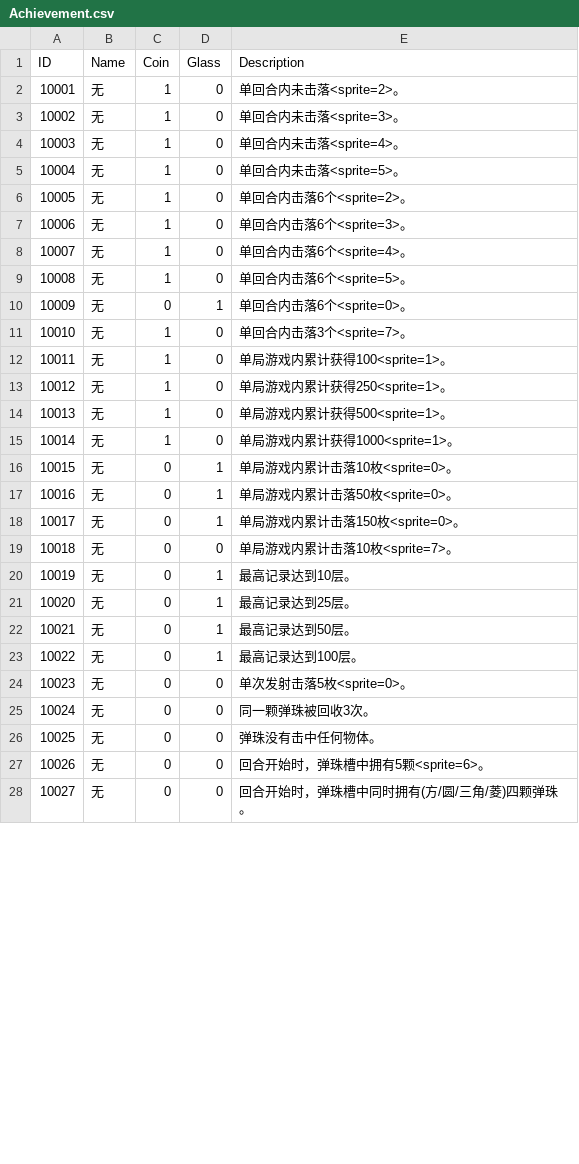
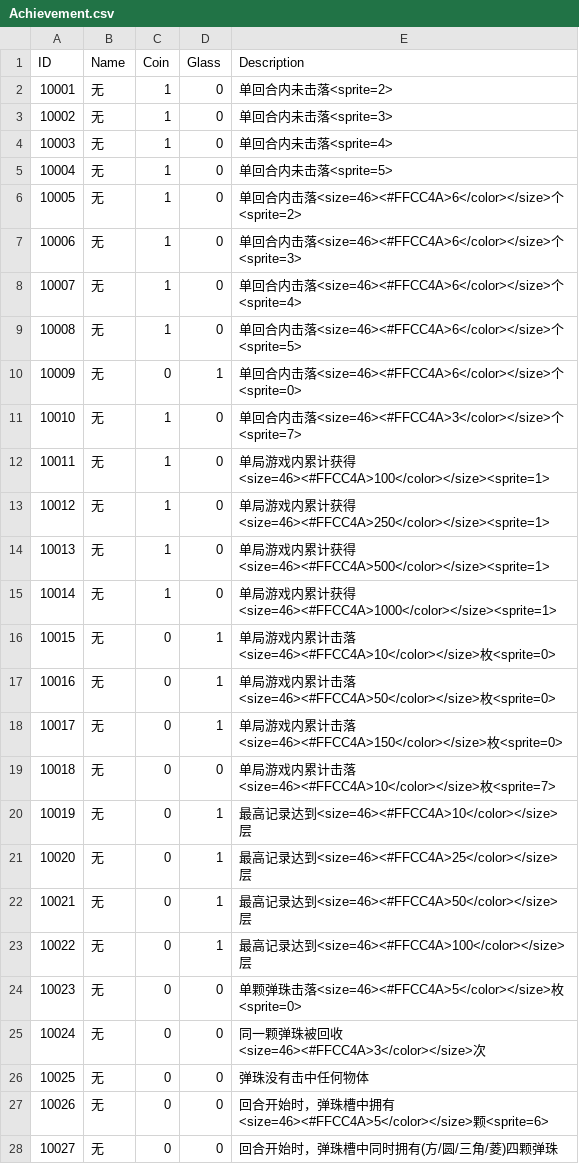
Before and after one commit to liujin-max/WxGame, a CSV file: Assets/Resources/CSV/Achievement.csv, drawn as a sheet; only a part is shown; the diff covers the shown part only.

```diff
--- a/Assets/Resources/CSV/Achievement.csv
+++ b/Assets/Resources/CSV/Achievement.csv
@@ -1,28 +1,28 @@
 ID,Name,Coin,Glass,Description
-10001,无,1,0,单回合内未击落<sprite=2>。
-10002,无,1,0,单回合内未击落<sprite=3>。
-10003,无,1,0,单回合内未击落<sprite=4>。
-10004,无,1,0,单回合内未击落<sprite=5>。
-10005,无,1,0,单回合内击落6个<sprite=2>。
-10006,无,1,0,单回合内击落6个<sprite=3>。
-10007,无,1,0,单回合内击落6个<sprite=4>。
-10008,无,1,0,单回合内击落6个<sprite=5>。
-10009,无,0,1,单回合内击落6个<sprite=0>。
-10010,无,1,0,单回合内击落3个<sprite=7>。
-10011,无,1,0,单局游戏内累计获得100<sprite=1>。
-10012,无,1,0,单局游戏内累计获得250<sprite=1>。
-10013,无,1,0,单局游戏内累计获得500<sprite=1>。
-10014,无,1,0,单局游戏内累计获得1000<sprite=1>。
-10015,无,0,1,单局游戏内累计击落10枚<sprite=0>。
-10016,无,0,1,单局游戏内累计击落50枚<sprite=0>。
-10017,无,0,1,单局游戏内累计击落150枚<sprite=0>。
-10018,无,0,0,单局游戏内累计击落10枚<sprite=7>。
-10019,无,0,1,最高记录达到10层。
-10020,无,0,1,最高记录达到25层。
-10021,无,0,1,最高记录达到50层。
-10022,无,0,1,最高记录达到100层。
-10023,无,0,0,单次发射击落5枚<sprite=0>。
-10024,无,0,0,同一颗弹珠被回收3次。
-10025,无,0,0,弹珠没有击中任何物体。
-10026,无,0,0,回合开始时，弹珠槽中拥有5颗<sprite=6>。
-10027,无,0,0,回合开始时，弹珠槽中同时拥有(方/圆/三角/菱)四颗弹珠。
+10001,无,1,0,单回合内未击落<sprite=2>
+10002,无,1,0,单回合内未击落<sprite=3>
+10003,无,1,0,单回合内未击落<sprite=4>
+10004,无,1,0,单回合内未击落<sprite=5>
+10005,无,1,0,单回合内击落<size=46><#FFCC4A>6</color></size>个<sprite=2>
+10006,无,1,0,单回合内击落<size=46><#FFCC4A>6</color></size>个<sprite=3>
+10007,无,1,0,单回合内击落<size=46><#FFCC4A>6</color></size>个<sprite=4>
+10008,无,1,0,单回合内击落<size=46><#FFCC4A>6</color></size>个<sprite=5>
+10009,无,0,1,单回合内击落<size=46><#FFCC4A>6</color></size>个<sprite=0>
+10010,无,1,0,单回合内击落<size=46><#FFCC4A>3</color></size>个<sprite=7>
+10011,无,1,0,单局游戏内累计获得<size=46><#FFCC4A>100</color></size><sprite=1>
+10012,无,1,0,单局游戏内累计获得<size=46><#FFCC4A>250</color></size><sprite=1>
+10013,无,1,0,单局游戏内累计获得<size=46><#FFCC4A>500</color></size><sprite=1>
+10014,无,1,0,单局游戏内累计获得<size=46><#FFCC4A>1000</color></size><sprite=1>
+10015,无,0,1,单局游戏内累计击落<size=46><#FFCC4A>10</color></size>枚<sprite=0>
+10016,无,0,1,单局游戏内累计击落<size=46><#FFCC4A>50</color></size>枚<sprite=0>
+10017,无,0,1,单局游戏内累计击落<size=46><#FFCC4A>150</color></size>枚<sprite=0>
+10018,无,0,0,单局游戏内累计击落<size=46><#FFCC4A>10</color></size>枚<sprite=7>
+10019,无,0,1,最高记录达到<size=46><#FFCC4A>10</color></size>层
+10020,无,0,1,最高记录达到<size=46><#FFCC4A>25</color></size>层
+10021,无,0,1,最高记录达到<size=46><#FFCC4A>50</color></size>层
+10022,无,0,1,最高记录达到<size=46><#FFCC4A>100</color></size>层
+10023,无,0,0,单颗弹珠击落<size=46><#FFCC4A>5</color></size>枚<sprite=0>
+10024,无,0,0,同一颗弹珠被回收<size=46><#FFCC4A>3</color></size>次
+10025,无,0,0,弹珠没有击中任何物体
+10026,无,0,0,回合开始时，弹珠槽中拥有<size=46><#FFCC4A>5</color></size>颗<sprite=6>
+10027,无,0,0,回合开始时，弹珠槽中同时拥有(方/圆/三角/菱)四颗弹珠
```
Also changed, not shown: 3 edited cells elsewhere in this file, 表格/Achievement.csv, 19 other files.
